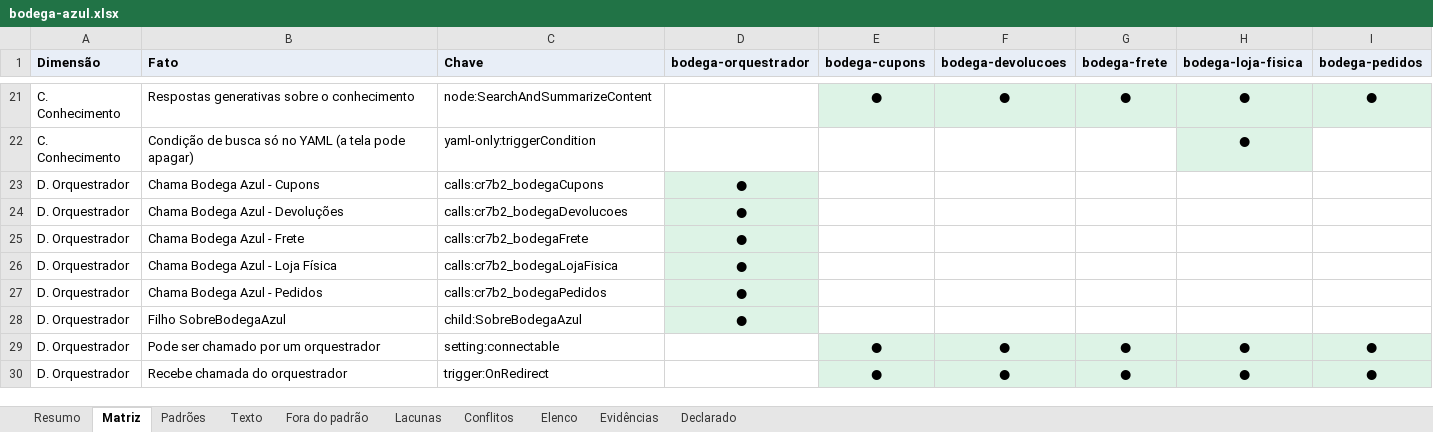
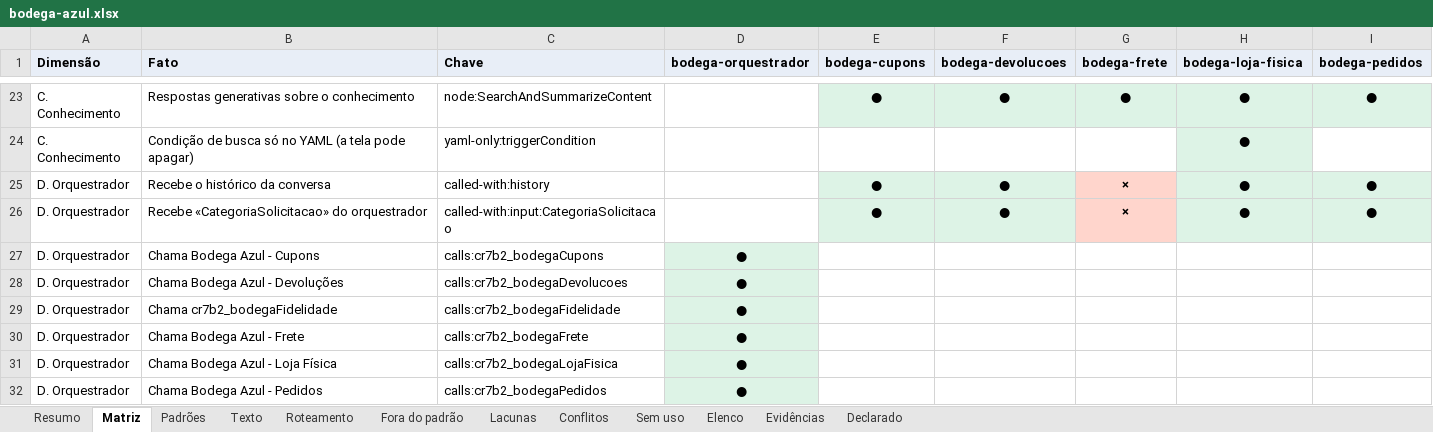
Before and after one commit to ruinosus/dna, an Excel workbook: docs/cast-list/examples/bodega-azul.xlsx, sheet Matriz, drawn as a sheet; only a part is shown, gaps mark what is left out; the shorter side is filled out with more unchanged rows; values as stored, in another font and other column widths than the file's, no borders; the diff covers the shown part only; the diff names each change by its address in the sheet, - before the commit and + after, or states it on an @@ line.

```diff
--- a/docs/cast-list/examples/bodega-azul.xlsx (sheet Matriz)
+++ b/docs/cast-list/examples/bodega-azul.xlsx (sheet Matriz)
+sheet tab: Roteamento
+sheet tab: Sem uso
+row 25: D. Orquestrador | Recebe o histórico da conversa | called-with:history |  | ● | ● | × | ● | ●
+row 26: D. Orquestrador | Recebe «CategoriaSolicitacao» do orquestrador | called-with:input:CategoriaSolicitacao |  | ● | ● | × | ● | ●
+row 29: D. Orquestrador | Chama cr7b2_bodegaFidelidade | calls:cr7b2_bodegaFidelidade | ●
```
Also changed, not shown: 7 added rows elsewhere in this sheet, sheet Evidências, sheet Padrões, sheet Resumo, sheet Fora do padrão, sheet Elenco, 13 other files.
